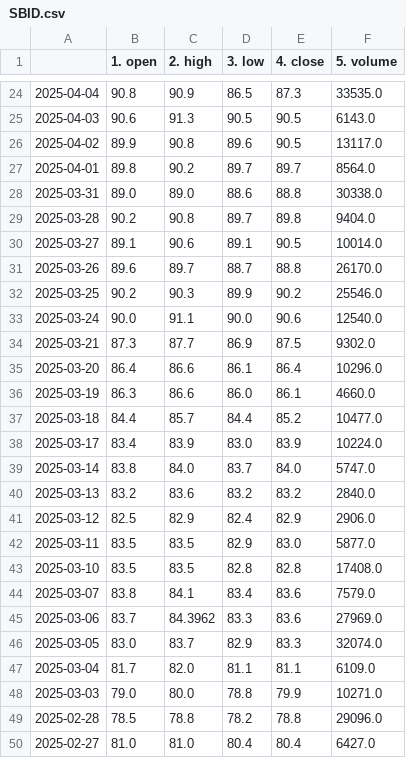
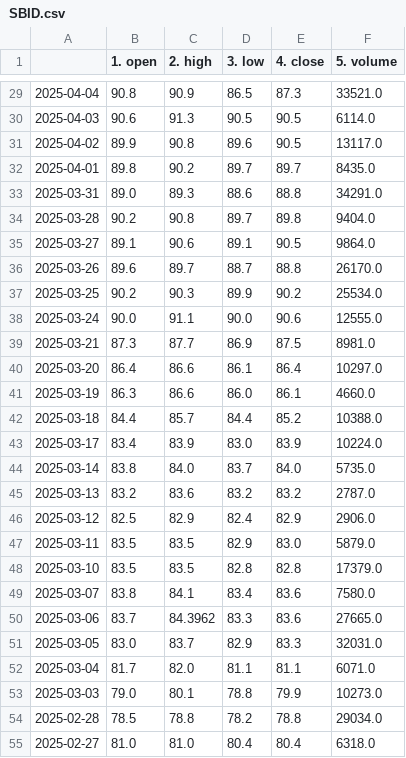
Before and after one commit to Shrutika07-creator/Streamlit_API_Project, a CSV file: SBID.csv, drawn as a sheet; only a part is shown, gaps mark what is left out; the diff covers the shown part only.

```diff
--- a/SBID.csv
+++ b/SBID.csv
@@ -24,27 +29,27 @@
-2025-04-04,90.8,90.9,86.5,87.3,33535.0
-2025-04-03,90.6,91.3,90.5,90.5,6143.0
+2025-04-04,90.8,90.9,86.5,87.3,33521.0
+2025-04-03,90.6,91.3,90.5,90.5,6114.0
 2025-04-02,89.9,90.8,89.6,90.5,13117.0
-2025-04-01,89.8,90.2,89.7,89.7,8564.0
-2025-03-31,89.0,89.0,88.6,88.8,30338.0
+2025-04-01,89.8,90.2,89.7,89.7,8435.0
+2025-03-31,89.0,89.3,88.6,88.8,34291.0
 2025-03-28,90.2,90.8,89.7,89.8,9404.0
-2025-03-27,89.1,90.6,89.1,90.5,10014.0
+2025-03-27,89.1,90.6,89.1,90.5,9864.0
 2025-03-26,89.6,89.7,88.7,88.8,26170.0
-2025-03-25,90.2,90.3,89.9,90.2,25546.0
-2025-03-24,90.0,91.1,90.0,90.6,12540.0
-2025-03-21,87.3,87.7,86.9,87.5,9302.0
-2025-03-20,86.4,86.6,86.1,86.4,10296.0
+2025-03-25,90.2,90.3,89.9,90.2,25534.0
+2025-03-24,90.0,91.1,90.0,90.6,12555.0
+2025-03-21,87.3,87.7,86.9,87.5,8981.0
+2025-03-20,86.4,86.6,86.1,86.4,10297.0
 2025-03-19,86.3,86.6,86.0,86.1,4660.0
-2025-03-18,84.4,85.7,84.4,85.2,10477.0
+2025-03-18,84.4,85.7,84.4,85.2,10388.0
 2025-03-17,83.4,83.9,83.0,83.9,10224.0
-2025-03-14,83.8,84.0,83.7,84.0,5747.0
-2025-03-13,83.2,83.6,83.2,83.2,2840.0
+2025-03-14,83.8,84.0,83.7,84.0,5735.0
+2025-03-13,83.2,83.6,83.2,83.2,2787.0
 2025-03-12,82.5,82.9,82.4,82.9,2906.0
-2025-03-11,83.5,83.5,82.9,83.0,5877.0
-2025-03-10,83.5,83.5,82.8,82.8,17408.0
-2025-03-07,83.8,84.1,83.4,83.6,7579.0
-2025-03-06,83.7,84.3962,83.3,83.6,27969.0
-2025-03-05,83.0,83.7,82.9,83.3,32074.0
-2025-03-04,81.7,82.0,81.1,81.1,6109.0
-2025-03-03,79.0,80.0,78.8,79.9,10271.0
-2025-02-28,78.5,78.8,78.2,78.8,29096.0
-2025-02-27,81.0,81.0,80.4,80.4,6427.0
+2025-03-11,83.5,83.5,82.9,83.0,5879.0
+2025-03-10,83.5,83.5,82.8,82.8,17379.0
+2025-03-07,83.8,84.1,83.4,83.6,7580.0
+2025-03-06,83.7,84.3962,83.3,83.6,27665.0
+2025-03-05,83.0,83.7,82.9,83.3,32031.0
+2025-03-04,81.7,82.0,81.1,81.1,6071.0
+2025-03-03,79.0,80.1,78.8,79.9,10273.0
+2025-02-28,78.5,78.8,78.2,78.8,29034.0
+2025-02-27,81.0,81.0,80.4,80.4,6318.0
```
Also changed, not shown: 5 added rows, 5 removed rows and 66 edited cells elsewhere in this file, 1 other file.
